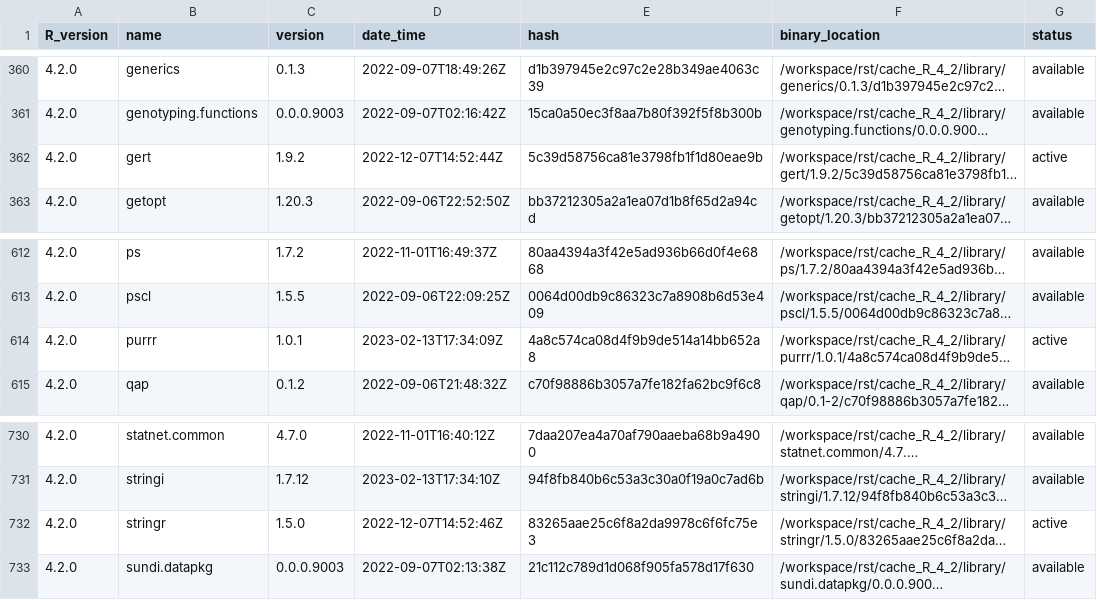
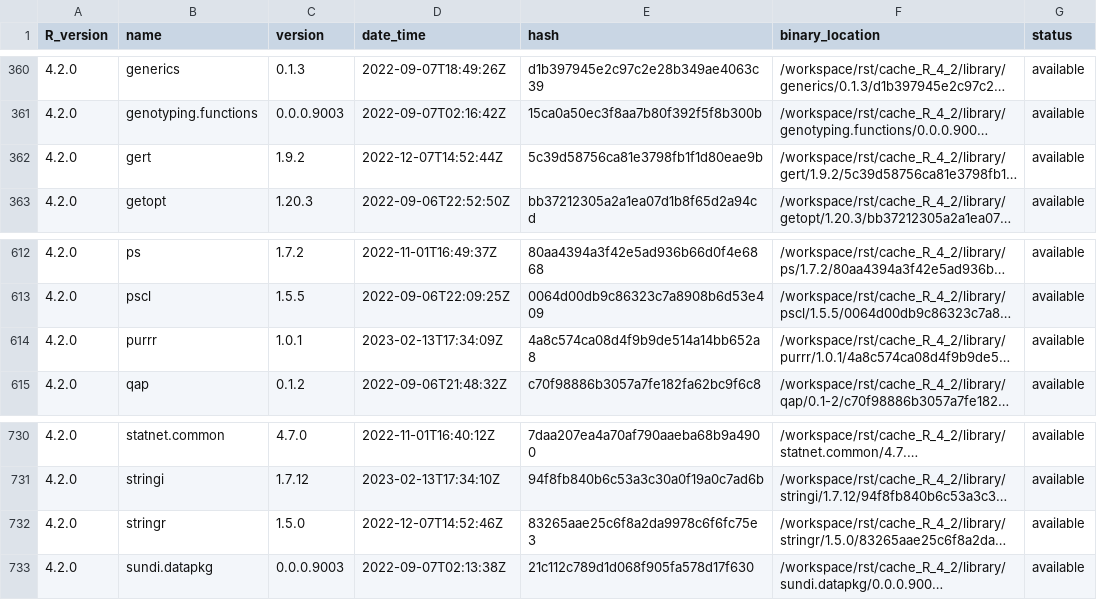
Before and after one commit to blaserlab/datascience.curriculum, a TSV file: library_catalogs/blas02_datascience.curriculum.tsv, drawn as a sheet; only a part is shown, gaps mark what is left out; long unchanged cells end in …; the diff names each change by its address in the sheet, - before the commit and + after, or states it on an @@ line.

Commit message:
version 9002

```diff
--- a/library_catalogs/blas02_datascience.curriculum.tsv
+++ b/library_catalogs/blas02_datascience.curriculum.tsv
-G362 (status): active
+G362 (status): available
-G614 (status): active
+G614 (status): available
-G732 (status): active
+G732 (status): available
```
Also changed, not shown: 25 other files.
